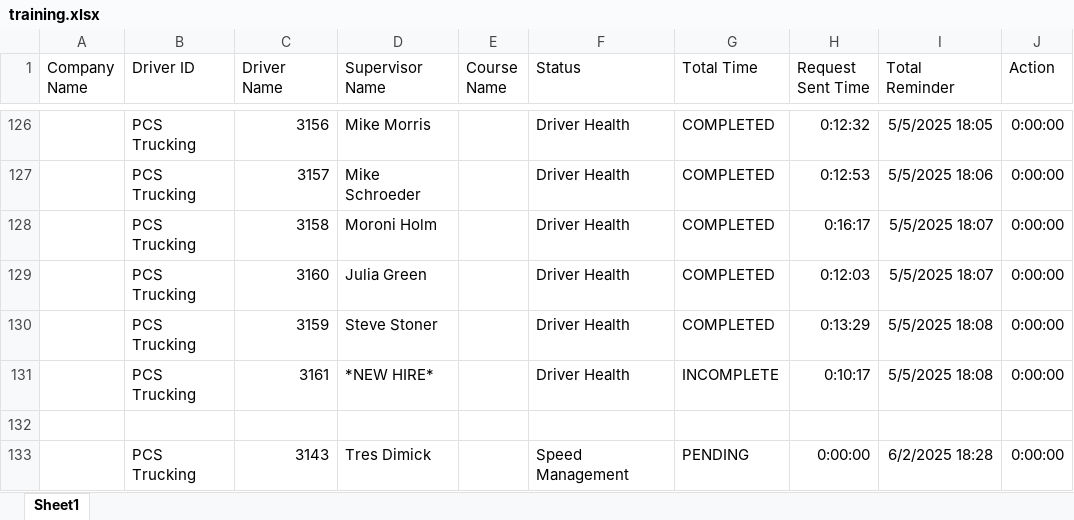
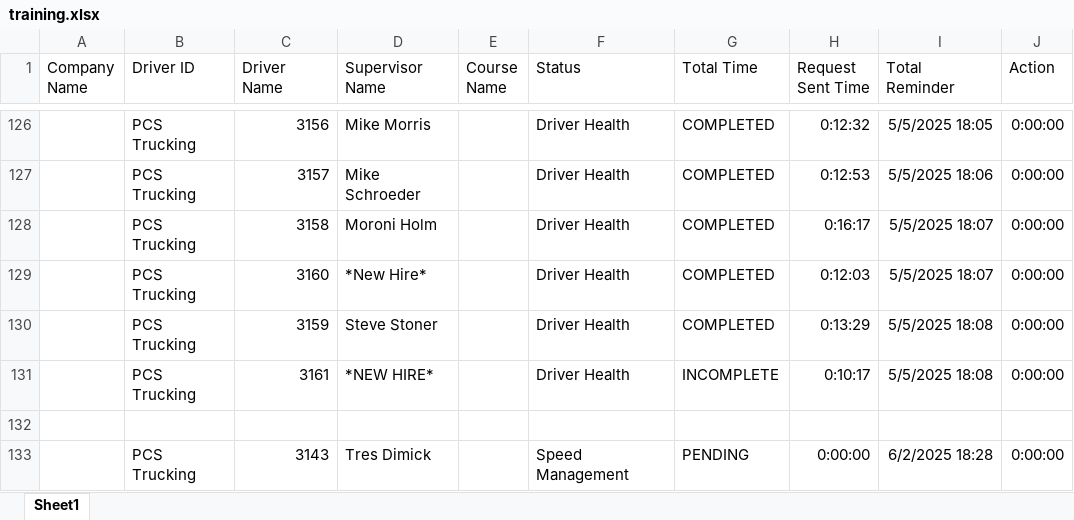
Before and after one commit to jmullins-DEN/PCS-Trucking, an Excel workbook: training.xlsx, sheet Sheet1, drawn as a sheet; only a part is shown, gaps mark what is left out; values as stored, in another font and other column widths than the file's, no borders; the diff covers the shown part only; the diff names each change by its address in the sheet, - before the commit and + after, or states it on an @@ line.

```diff
--- a/training.xlsx (sheet Sheet1)
+++ b/training.xlsx (sheet Sheet1)
-D129 (Supervisor Name): Julia Green
+D129 (Supervisor Name): *New Hire*
```
Also changed, not shown: 64 edited cells elsewhere in this sheet.
